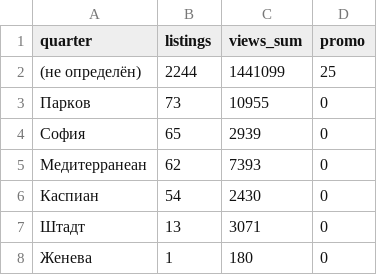
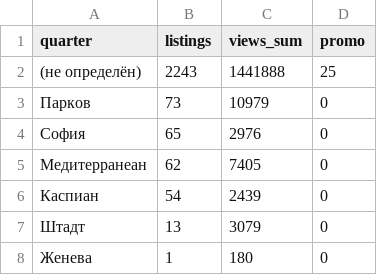
Before and after one commit to antonina-katlinskaya/realt-collector, a CSV file: data/analytics/quarters_summary.csv, drawn as a sheet.

```diff
--- a/data/analytics/quarters_summary.csv
+++ b/data/analytics/quarters_summary.csv
@@ -1,8 +1,8 @@
 quarter,listings,views_sum,promo
-(не определён),2244,1441099,25
-Парков,73,10955,0
-София,65,2939,0
-Медитерранеан,62,7393,0
-Каспиан,54,2430,0
-Штадт,13,3071,0
+(не определён),2243,1441888,25
+Парков,73,10979,0
+София,65,2976,0
+Медитерранеан,62,7405,0
+Каспиан,54,2439,0
+Штадт,13,3079,0
 Женева,1,180,0
```
Also changed, not shown: data/analytics/agents_summary.csv, data/analytics/appeared.csv, 16 other files.
